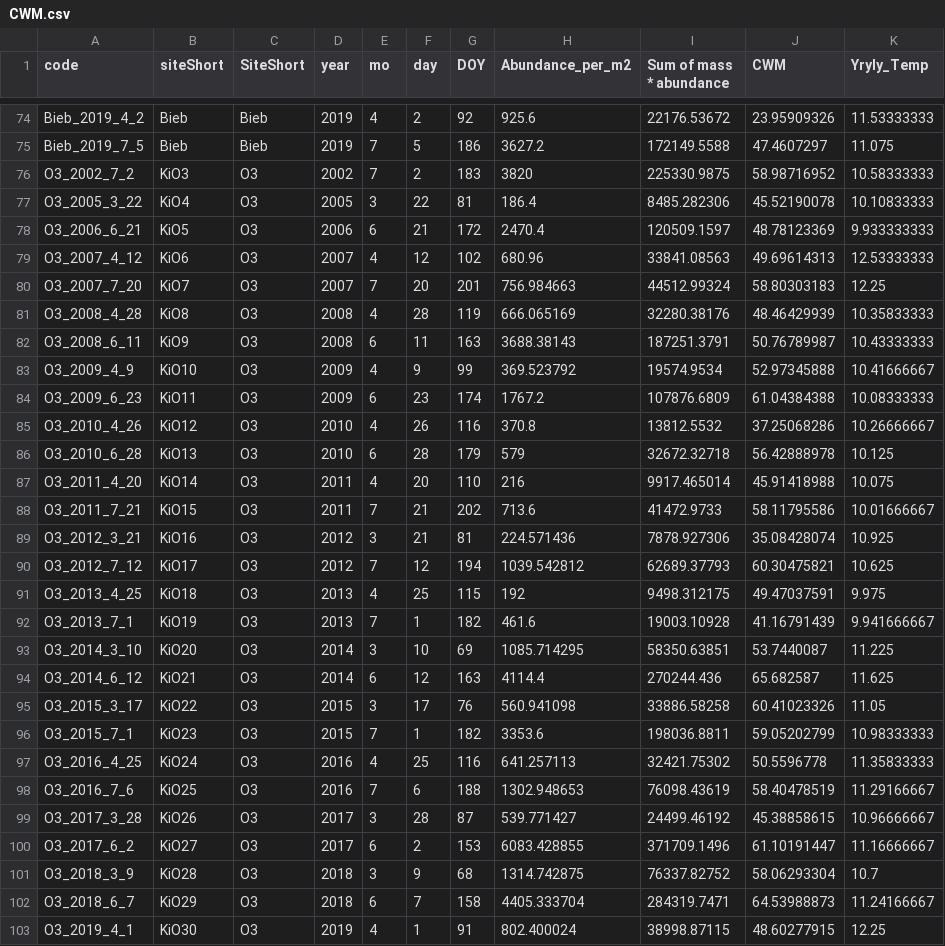
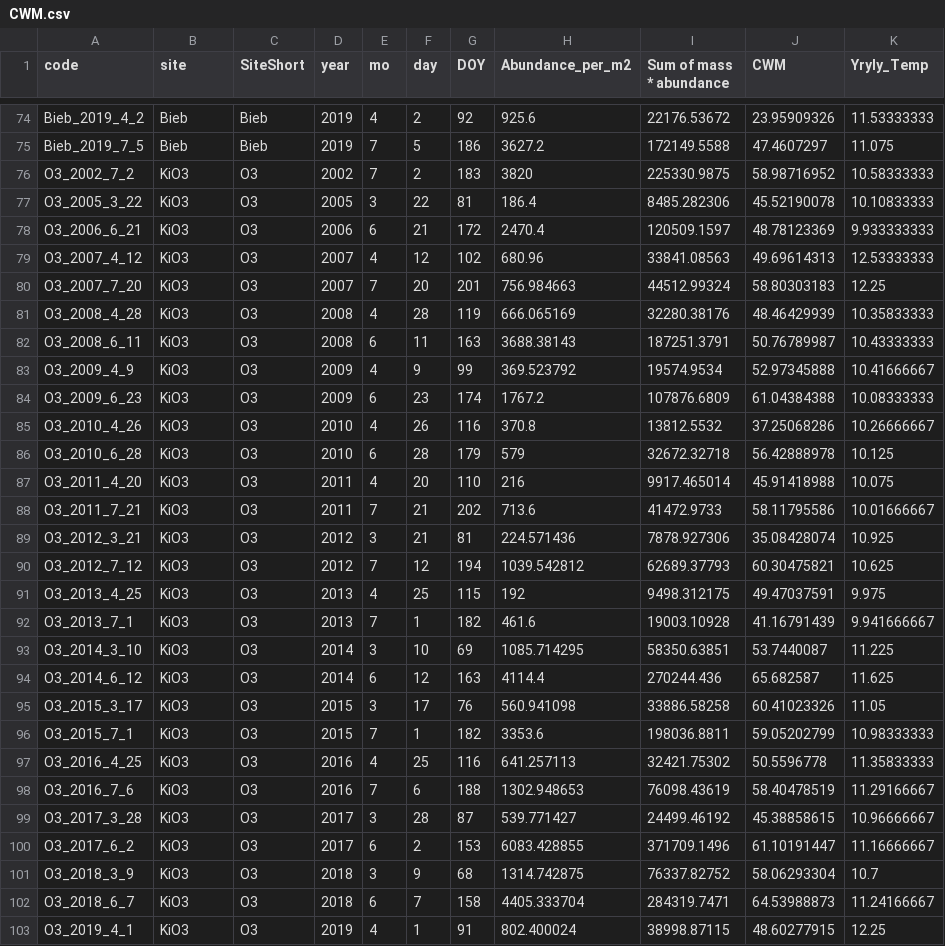
Before and after one commit to Ewelti/BOSCH, a CSV file: output_data/CWM.csv, drawn as a sheet; only a part is shown, gaps mark what is left out; the diff covers the shown part only.

```diff
--- a/output_data/CWM.csv
+++ b/output_data/CWM.csv
@@ -1 +1 @@
-code,siteShort,SiteShort,year,mo,day,DOY,Abundance_per_m2,Sum of mass * abundance,CWM,Yryly_Temp
+code,site,SiteShort,year,mo,day,DOY,Abundance_per_m2,Sum of mass * abundance,CWM,Yryly_Temp
@@ -76,28 +76,28 @@ Bieb_2019_7_5,Bieb,Bieb,2019,7,5,186,3627.2,172149.5588,47.4607297,11.075
 O3_2002_7_2,KiO3,O3,2002,7,2,183,3820,225330.9875,58.98716952,10.58333333
-O3_2005_3_22,KiO4,O3,2005,3,22,81,186.4,8485.282306,45.52190078,10.10833333
-O3_2006_6_21,KiO5,O3,2006,6,21,172,2470.4,120509.1597,48.78123369,9.933333333
-O3_2007_4_12,KiO6,O3,2007,4,12,102,680.96,33841.08563,49.69614313,12.53333333
-O3_2007_7_20,KiO7,O3,2007,7,20,201,756.984663,44512.99324,58.80303183,12.25
-O3_2008_4_28,KiO8,O3,2008,4,28,119,666.065169,32280.38176,48.46429939,10.35833333
-O3_2008_6_11,KiO9,O3,2008,6,11,163,3688.38143,187251.3791,50.76789987,10.43333333
-O3_2009_4_9,KiO10,O3,2009,4,9,99,369.523792,19574.9534,52.97345888,10.41666667
-O3_2009_6_23,KiO11,O3,2009,6,23,174,1767.2,107876.6809,61.04384388,10.08333333
-O3_2010_4_26,KiO12,O3,2010,4,26,116,370.8,13812.5532,37.25068286,10.26666667
-O3_2010_6_28,KiO13,O3,2010,6,28,179,579,32672.32718,56.42888978,10.125
-O3_2011_4_20,KiO14,O3,2011,4,20,110,216,9917.465014,45.91418988,10.075
-O3_2011_7_21,KiO15,O3,2011,7,21,202,713.6,41472.9733,58.11795586,10.01666667
-O3_2012_3_21,KiO16,O3,2012,3,21,81,224.571436,7878.927306,35.08428074,10.925
-O3_2012_7_12,KiO17,O3,2012,7,12,194,1039.542812,62689.37793,60.30475821,10.625
-O3_2013_4_25,KiO18,O3,2013,4,25,115,192,9498.312175,49.47037591,9.975
-O3_2013_7_1,KiO19,O3,2013,7,1,182,461.6,19003.10928,41.16791439,9.941666667
-O3_2014_3_10,KiO20,O3,2014,3,10,69,1085.714295,58350.63851,53.7440087,11.225
-O3_2014_6_12,KiO21,O3,2014,6,12,163,4114.4,270244.436,65.682587,11.625
-O3_2015_3_17,KiO22,O3,2015,3,17,76,560.941098,33886.58258,60.41023326,11.05
-O3_2015_7_1,KiO23,O3,2015,7,1,182,3353.6,198036.8811,59.05202799,10.98333333
-O3_2016_4_25,KiO24,O3,2016,4,25,116,641.257113,32421.75302,50.5596778,11.35833333
-O3_2016_7_6,KiO25,O3,2016,7,6,188,1302.948653,76098.43619,58.40478519,11.29166667
-O3_2017_3_28,KiO26,O3,2017,3,28,87,539.771427,24499.46192,45.38858615,10.96666667
-O3_2017_6_2,KiO27,O3,2017,6,2,153,6083.428855,371709.1496,61.10191447,11.16666667
-O3_2018_3_9,KiO28,O3,2018,3,9,68,1314.742875,76337.82752,58.06293304,10.7
-O3_2018_6_7,KiO29,O3,2018,6,7,158,4405.333704,284319.7471,64.53988873,11.24166667
-O3_2019_4_1,KiO30,O3,2019,4,1,91,802.400024,38998.87115,48.60277915,12.25
+O3_2005_3_22,KiO3,O3,2005,3,22,81,186.4,8485.282306,45.52190078,10.10833333
+O3_2006_6_21,KiO3,O3,2006,6,21,172,2470.4,120509.1597,48.78123369,9.933333333
+O3_2007_4_12,KiO3,O3,2007,4,12,102,680.96,33841.08563,49.69614313,12.53333333
+O3_2007_7_20,KiO3,O3,2007,7,20,201,756.984663,44512.99324,58.80303183,12.25
+O3_2008_4_28,KiO3,O3,2008,4,28,119,666.065169,32280.38176,48.46429939,10.35833333
+O3_2008_6_11,KiO3,O3,2008,6,11,163,3688.38143,187251.3791,50.76789987,10.43333333
+O3_2009_4_9,KiO3,O3,2009,4,9,99,369.523792,19574.9534,52.97345888,10.41666667
+O3_2009_6_23,KiO3,O3,2009,6,23,174,1767.2,107876.6809,61.04384388,10.08333333
+O3_2010_4_26,KiO3,O3,2010,4,26,116,370.8,13812.5532,37.25068286,10.26666667
+O3_2010_6_28,KiO3,O3,2010,6,28,179,579,32672.32718,56.42888978,10.125
+O3_2011_4_20,KiO3,O3,2011,4,20,110,216,9917.465014,45.91418988,10.075
+O3_2011_7_21,KiO3,O3,2011,7,21,202,713.6,41472.9733,58.11795586,10.01666667
+O3_2012_3_21,KiO3,O3,2012,3,21,81,224.571436,7878.927306,35.08428074,10.925
+O3_2012_7_12,KiO3,O3,2012,7,12,194,1039.542812,62689.37793,60.30475821,10.625
+O3_2013_4_25,KiO3,O3,2013,4,25,115,192,9498.312175,49.47037591,9.975
+O3_2013_7_1,KiO3,O3,2013,7,1,182,461.6,19003.10928,41.16791439,9.941666667
+O3_2014_3_10,KiO3,O3,2014,3,10,69,1085.714295,58350.63851,53.7440087,11.225
+O3_2014_6_12,KiO3,O3,2014,6,12,163,4114.4,270244.436,65.682587,11.625
+O3_2015_3_17,KiO3,O3,2015,3,17,76,560.941098,33886.58258,60.41023326,11.05
+O3_2015_7_1,KiO3,O3,2015,7,1,182,3353.6,198036.8811,59.05202799,10.98333333
+O3_2016_4_25,KiO3,O3,2016,4,25,116,641.257113,32421.75302,50.5596778,11.35833333
+O3_2016_7_6,KiO3,O3,2016,7,6,188,1302.948653,76098.43619,58.40478519,11.29166667
+O3_2017_3_28,KiO3,O3,2017,3,28,87,539.771427,24499.46192,45.38858615,10.96666667
+O3_2017_6_2,KiO3,O3,2017,6,2,153,6083.428855,371709.1496,61.10191447,11.16666667
+O3_2018_3_9,KiO3,O3,2018,3,9,68,1314.742875,76337.82752,58.06293304,10.7
+O3_2018_6_7,KiO3,O3,2018,6,7,158,4405.333704,284319.7471,64.53988873,11.24166667
+O3_2019_4_1,KiO3,O3,2019,4,1,91,802.400024,38998.87115,48.60277915,12.25
```
Also changed, not shown: 28 edited cells elsewhere in this file, 7 other files.
